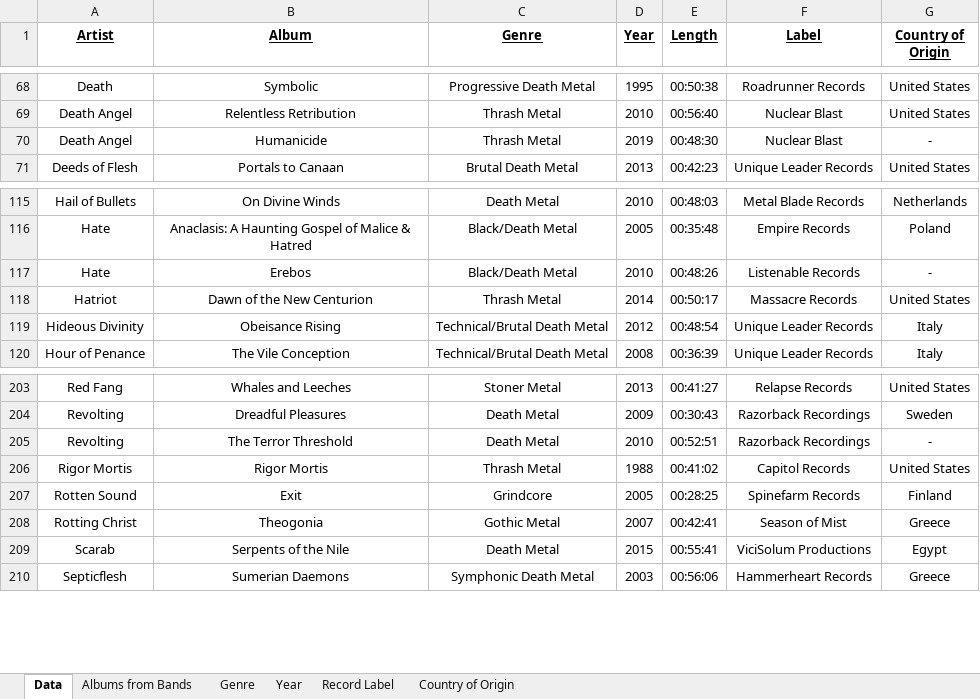
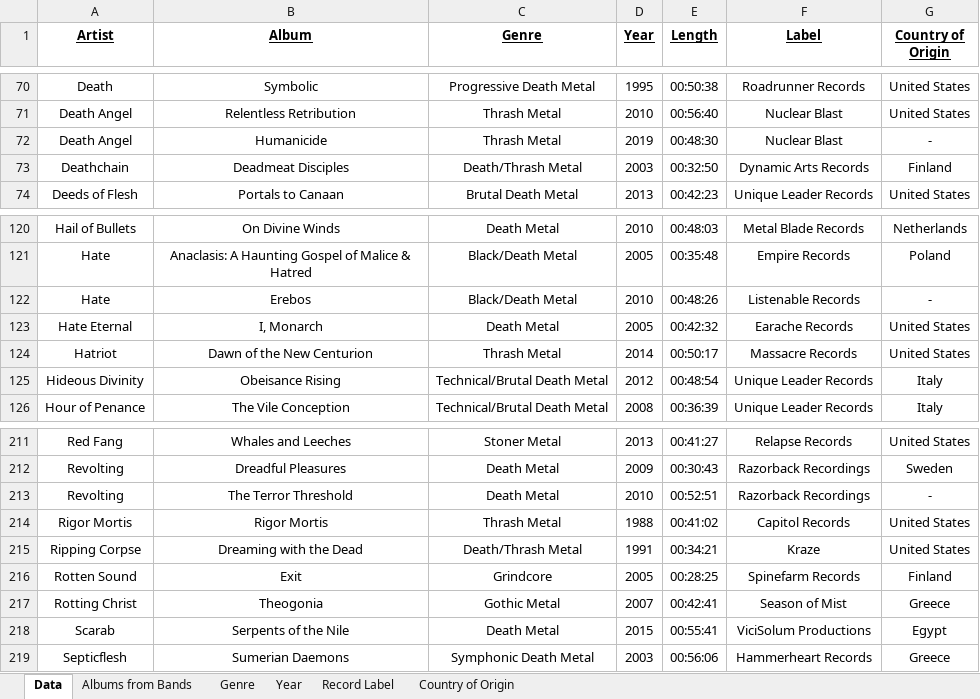
Before and after one commit to rzhou10/Music-Data, an Excel workbook: Music Data.xlsx, sheet Data, drawn as a sheet; only a part is shown, gaps mark what is left out; values as stored, in another font and other column widths than the file's, no borders; the diff covers the shown part only; the diff names each change by its address in the sheet, - before the commit and + after, or states it on an @@ line.

```diff
--- a/Music Data.xlsx (sheet Data)
+++ b/Music Data.xlsx (sheet Data)
+row 73: Deathchain | Deadmeat Disciples | Death/Thrash Metal | 2003 | 00:32:50 | Dynamic Arts Records | Finland
+row 123: Hate Eternal | I, Monarch | Death Metal | 2005 | 00:42:32 | Earache Records | United States
+row 215: Ripping Corpse | Dreaming with the Dead | Death/Thrash Metal | 1991 | 00:34:21 | Kraze | United States
```
Also changed, not shown: 8 added rows elsewhere in this sheet, sheet Albums from Bands, sheet Record Label, sheet Genre, sheet Year, sheet Country of Origin, 2 other files.
